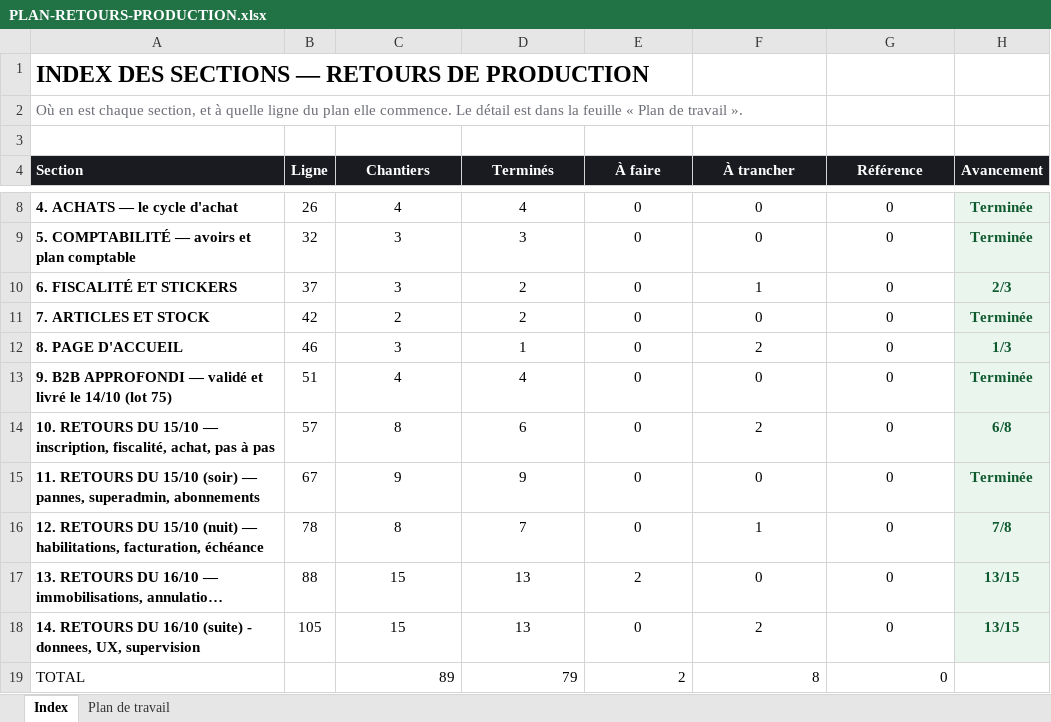
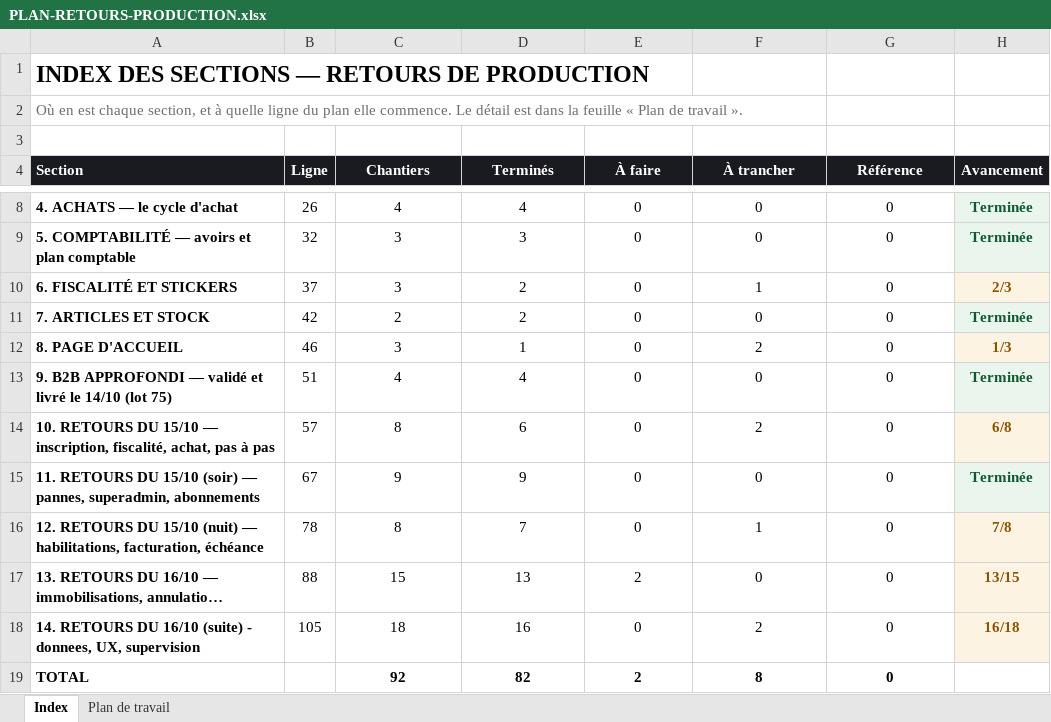
Before and after one commit to IT-dcknowing/Selflow, an Excel workbook: PLAN-RETOURS-PRODUCTION.xlsx, sheet Index, drawn as a sheet; only a part is shown, gaps mark what is left out; long unchanged cells end in …; values as stored, in another font and other column widths than the file's, no borders; the diff names each change by its address in the sheet, - before the commit and + after, or states it on an @@ line.

```diff
--- a/PLAN-RETOURS-PRODUCTION.xlsx (sheet Index)
+++ b/PLAN-RETOURS-PRODUCTION.xlsx (sheet Index)
-H10 text colour: #0E5A2E
+H10 text colour: #8A5300
-H12 text colour: #0E5A2E
+H12 text colour: #8A5300
-H14 text colour: #0E5A2E
+H14 text colour: #8A5300
-H16:H18 text colour: #0E5A2E
+H16:H18 text colour: #8A5300
-C18 (Chantiers): 15
+C18 (Chantiers): 18
-D18 (Terminés): 13
+D18 (Terminés): 16
-H18 (Avancement): 13/15
+H18 (Avancement): 16/18
-A19 bold: off
+A19 bold: on
-C19 (Chantiers): 89
+C19 (Chantiers): 92
@@ C19:G19 bold: off → on, alignment: right → center @@
-D19 (Terminés): 79
+D19 (Terminés): 82
```
Also changed, not shown: sheet Plan de travail, 2 other files.
